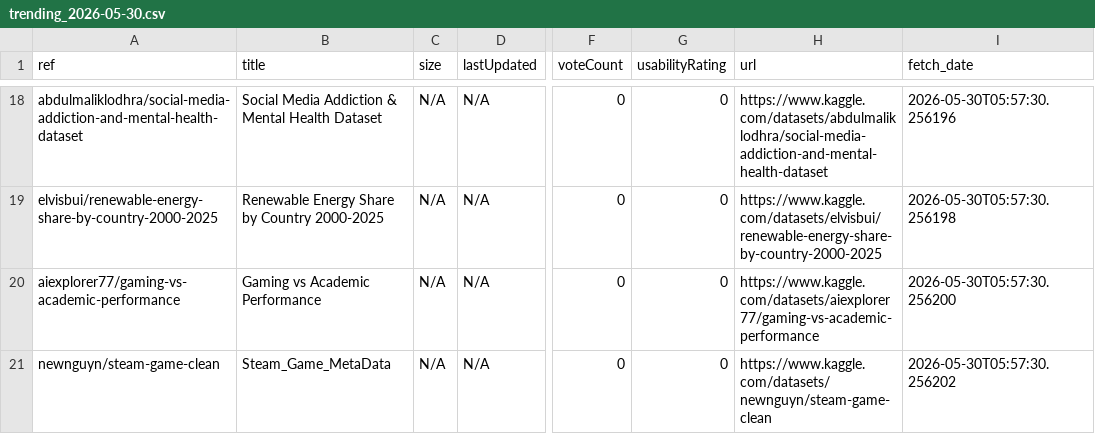
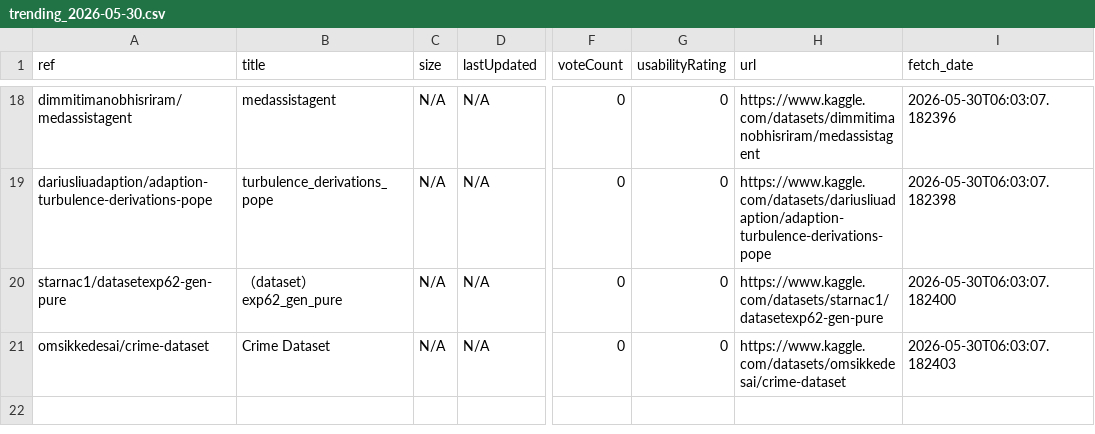
Before and after one commit to teranixbq/KaggleTrending, a CSV file: data/trending_2026-05-30.csv, drawn as a sheet; only a part is shown, gaps mark what is left out; the diff covers the shown part only; the diff names each change by its address in the sheet, - before the commit and + after, or states it on an @@ line.

```diff
--- a/data/trending_2026-05-30.csv
+++ b/data/trending_2026-05-30.csv
-A18 (ref): abdulmaliklodhra/social-media-addiction-and-mental-health-dataset
+A18 (ref): dimmitimanobhisriram/medassistagent
-B18 (title): Social Media Addiction & Mental Health Dataset
+B18 (title): medassistagent
-H18 (url): https://www.kaggle.com/datasets/abdulmaliklodhra/social-media-addiction-and-mental-health-dataset
+H18 (url): https://www.kaggle.com/datasets/dimmitimanobhisriram/medassistagent
-I18 (fetch_date): 2026-05-30T05:57:30.256196
+I18 (fetch_date): 2026-05-30T06:03:07.182396
-A19 (ref): elvisbui/renewable-energy-share-by-country-2000-2025
+A19 (ref): dariusliuadaption/adaption-turbulence-derivations-pope
-B19 (title): Renewable Energy Share by Country 2000-2025
+B19 (title): turbulence_derivations_pope
-H19 (url): https://www.kaggle.com/datasets/elvisbui/renewable-energy-share-by-country-2000-2025
+H19 (url): https://www.kaggle.com/datasets/dariusliuadaption/adaption-turbulence-derivations-pope
-I19 (fetch_date): 2026-05-30T05:57:30.256198
+I19 (fetch_date): 2026-05-30T06:03:07.182398
-A20 (ref): aiexplorer77/gaming-vs-academic-performance
+A20 (ref): starnac1/datasetexp62-gen-pure
-B20 (title): Gaming vs Academic Performance
+B20 (title): （dataset）exp62_gen_pure
-H20 (url): https://www.kaggle.com/datasets/aiexplorer77/gaming-vs-academic-performance
+H20 (url): https://www.kaggle.com/datasets/starnac1/datasetexp62-gen-pure
-I20 (fetch_date): 2026-05-30T05:57:30.256200
+I20 (fetch_date): 2026-05-30T06:03:07.182400
-A21 (ref): newnguyn/steam-game-clean
+A21 (ref): omsikkedesai/crime-dataset
-B21 (title): Steam_Game_MetaData
+B21 (title): Crime Dataset
-H21 (url): https://www.kaggle.com/datasets/newnguyn/steam-game-clean
+H21 (url): https://www.kaggle.com/datasets/omsikkedesai/crime-dataset
-I21 (fetch_date): 2026-05-30T05:57:30.256202
+I21 (fetch_date): 2026-05-30T06:03:07.182403
```
Also changed, not shown: 64 edited cells elsewhere in this file.
